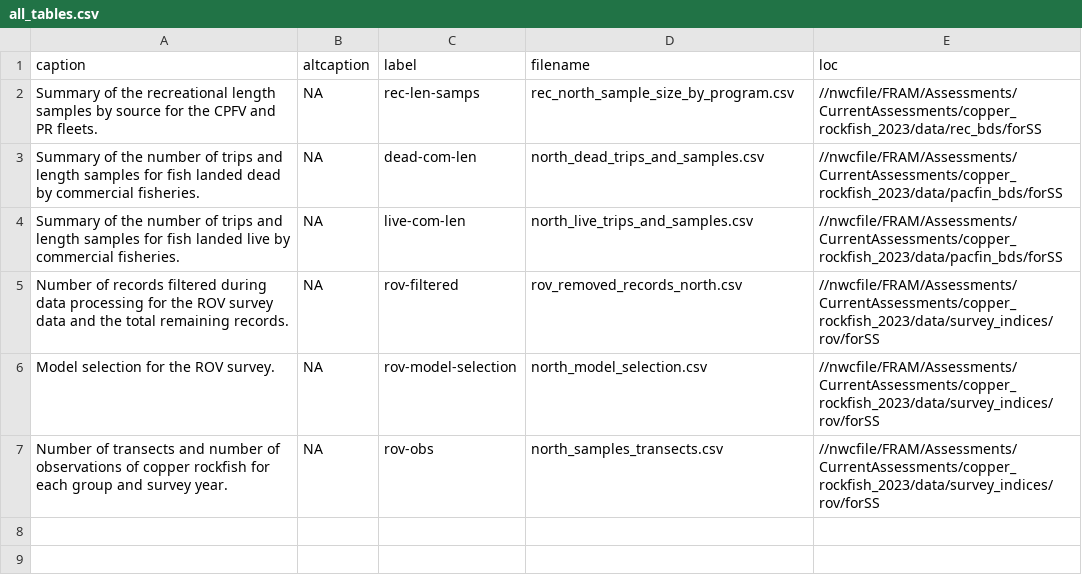
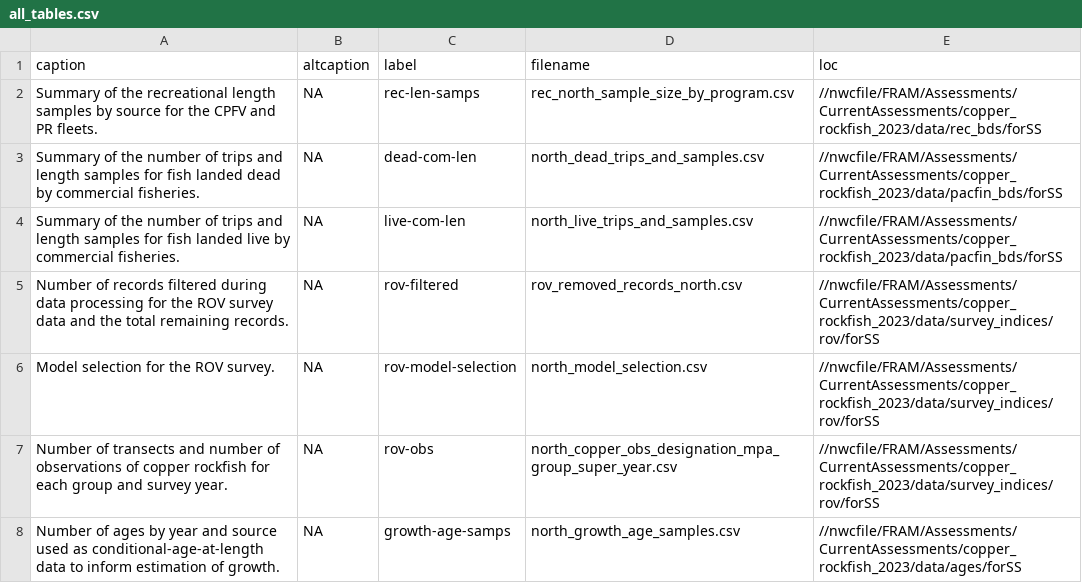
Before and after one commit to pfmc-assessments/copper_rockfish_2023, a CSV file: documents/nca/all_tables.csv, drawn as a sheet.

Commit message:
north document rov update

```diff
--- a/documents/nca/all_tables.csv
+++ b/documents/nca/all_tables.csv
@@ -6,2 +6,3 @@ Number of records filtered during data processing for the ROV survey data and th
 Model selection for the ROV survey.,NA,rov-model-selection,north_model_selection.csv,//nwcfile/FRAM/Assessments/CurrentAssessments/copper_rockfish_2023/data/survey_indices/rov/forSS
-Number of transects and number of observations of copper rockfish for each group and survey year.,NA,rov-obs,north_samples_transects.csv,//nwcfile/FRAM/Assessments/CurrentAssessments/copper_rockfish_2023/data/survey_indices/rov/forSS
+Number of transects and number of observations of copper rockfish for each group and survey year.,NA,rov-obs,north_copper_obs_designation_mpa_group_super_year.csv,//nwcfile/FRAM/Assessments/CurrentAssessments/copper_rockfish_2023/data/survey_indices/rov/forSS
+Number of ages by year and source used as conditional-age-at-length data to inform estimation of growth.,NA,growth-age-samps,north_growth_age_samples.csv,//nwcfile/FRAM/Assessments/CurrentAssessments/copper_rockfish_2023/data/ages/forSS
```
Also changed, not shown: 19 other files.
